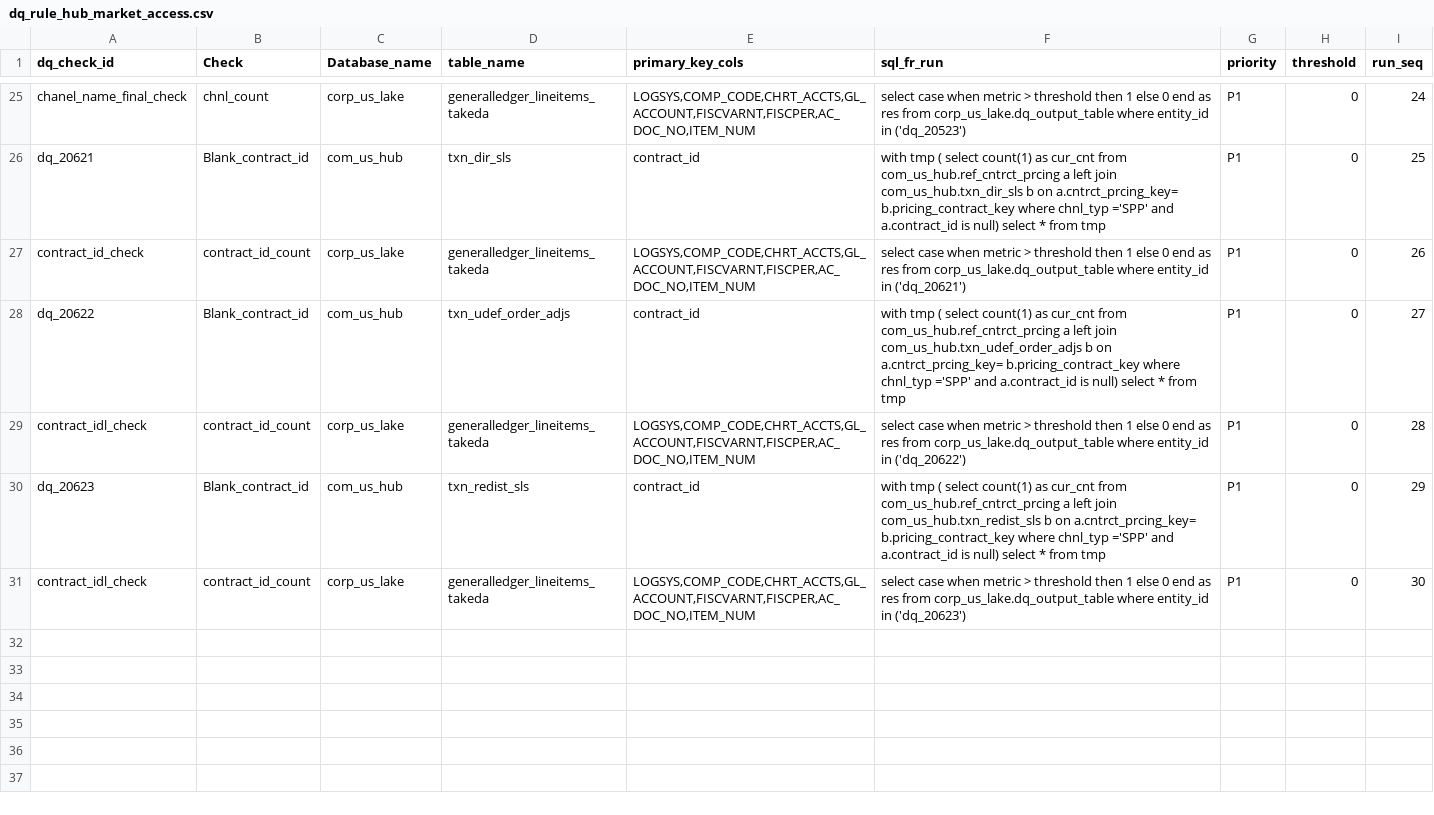
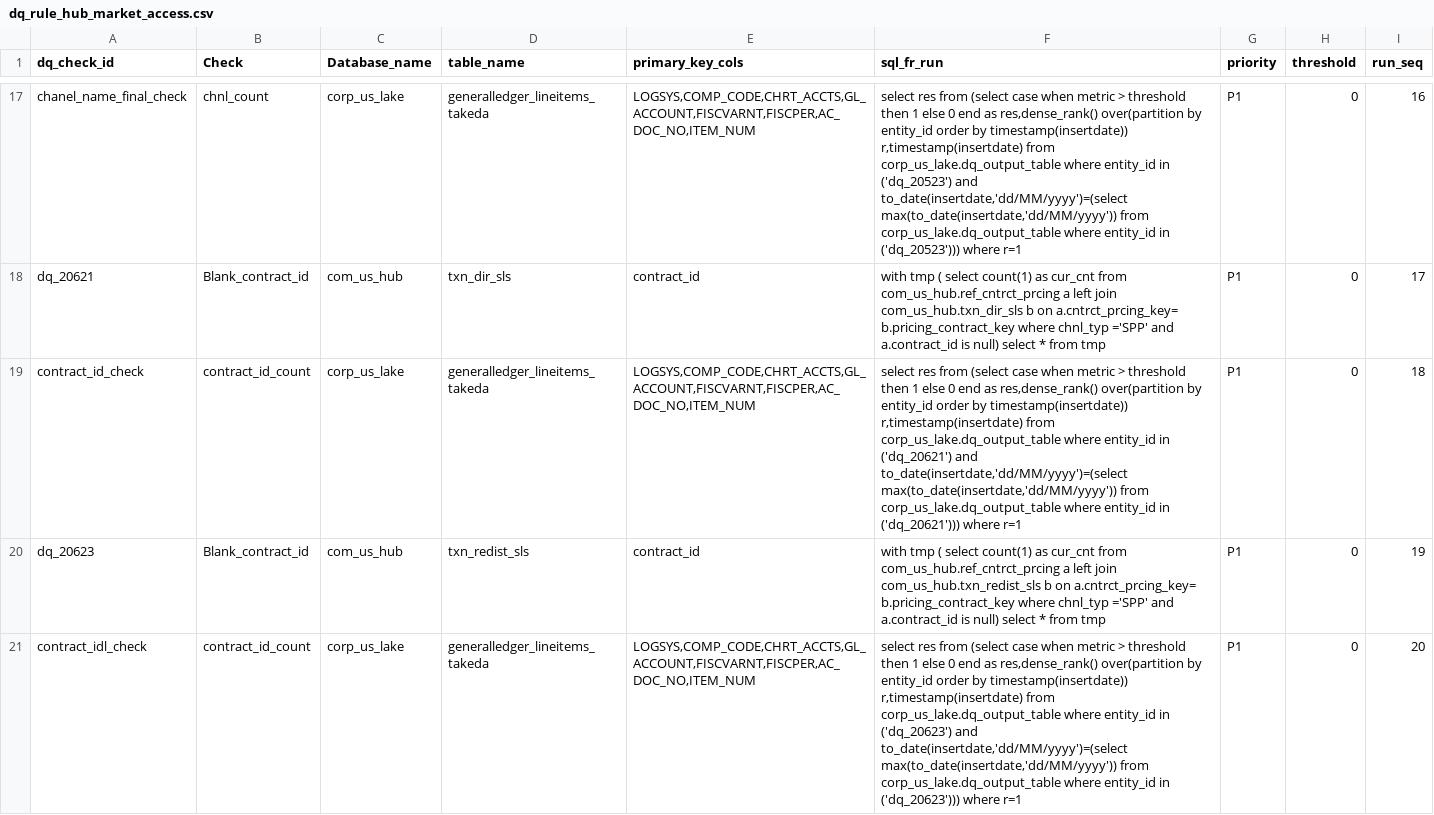
Before and after one commit to takeda-masud/dq-checks, a CSV file: dq_rule_hub_market_access.csv, drawn as a sheet; only a part is shown, gaps mark what is left out; removed rows and columns are numbered as before the commit, all else as after; the diff covers the shown part only; the diff names each change by its address in the sheet, - before the commit and + after, or states it on an @@ line.

```diff
--- a/dq_rule_hub_market_access.csv
+++ b/dq_rule_hub_market_access.csv
-F17 (sql_fr_run): select case when metric > threshold then 1 else 0 end as res from corp_us_lake.dq_output_table where entity_id in ('dq_20523')
+F17 (sql_fr_run): select res from (select case when metric > threshold then 1 else 0 end as res,dense_rank() over(partition by entity_id order by timestamp(insertdate)) r,timestamp(insertdate) from corp_us_lake.dq_output_table where entity_id in ('dq_20523') and to_date(insertdate,'dd/MM/yyyy')=(select max(to_date(insertdate,'dd/MM/yyyy')) from corp_us_lake.dq_output_table where entity_id in ('dq_20523'))) where r=1
-I17 (run_seq): 24
+I17 (run_seq): 16
-I18 (run_seq): 25
+I18 (run_seq): 17
-F19 (sql_fr_run): select case when metric > threshold then 1 else 0 end as res from corp_us_lake.dq_output_table where entity_id in ('dq_20621')
+F19 (sql_fr_run): select res from (select case when metric > threshold then 1 else 0 end as res,dense_rank() over(partition by entity_id order by timestamp(insertdate)) r,timestamp(insertdate) from corp_us_lake.dq_output_table where entity_id in ('dq_20621') and to_date(insertdate,'dd/MM/yyyy')=(select max(to_date(insertdate,'dd/MM/yyyy')) from corp_us_lake.dq_output_table where entity_id in ('dq_20621'))) where r=1
-I19 (run_seq): 26
+I19 (run_seq): 18
-row 28: dq_20622 | Blank_contract_id | com_us_hub | txn_udef_order_adjs | contract_id | with tmp ( select count(1) as cur_cnt from com_us_hub.ref_cntrct_prcing a left join com_us_hub.txn_udef_order_adjs b on a.cntrct_prcing_key= b.pricing_contract_key where chnl_typ ='SPP' and a.contract_id is null) select * from tmp | P1 | 0 | 27
-row 29: contract_idl_check | contract_id_count | corp_us_lake | generalledger_lineitems_takeda | LOGSYS,COMP_CODE,CHRT_ACCTS,GL_ACCOUNT,FISCVARNT,FISCPER,AC_DOC_NO,ITEM_NUM | select case when metric > threshold then 1 else 0 end as res from corp_us_lake.dq_output_table where entity_id in ('dq_20622') | P1 | 0 | 28
-I20 (run_seq): 29
+I20 (run_seq): 19
-F21 (sql_fr_run): select case when metric > threshold then 1 else 0 end as res from corp_us_lake.dq_output_table where entity_id in ('dq_20623')
+F21 (sql_fr_run): select res from (select case when metric > threshold then 1 else 0 end as res,dense_rank() over(partition by entity_id order by timestamp(insertdate)) r,timestamp(insertdate) from corp_us_lake.dq_output_table where entity_id in ('dq_20623') and to_date(insertdate,'dd/MM/yyyy')=(select max(to_date(insertdate,'dd/MM/yyyy')) from corp_us_lake.dq_output_table where entity_id in ('dq_20623'))) where r=1
-I21 (run_seq): 30
+I21 (run_seq): 20
```
Also changed, not shown: 8 removed rows and 24 edited cells elsewhere in this file.
